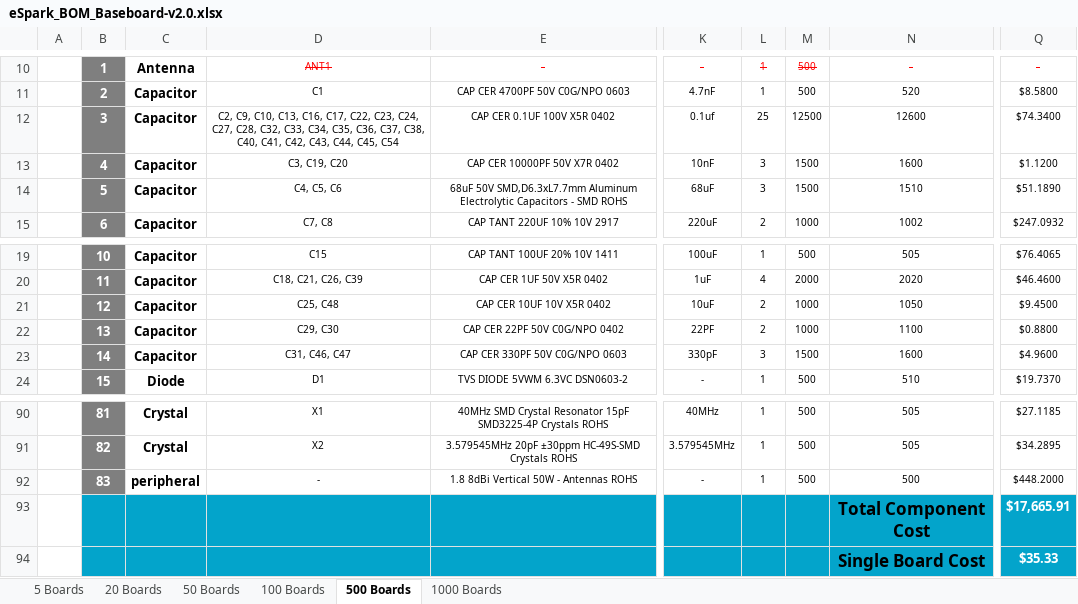
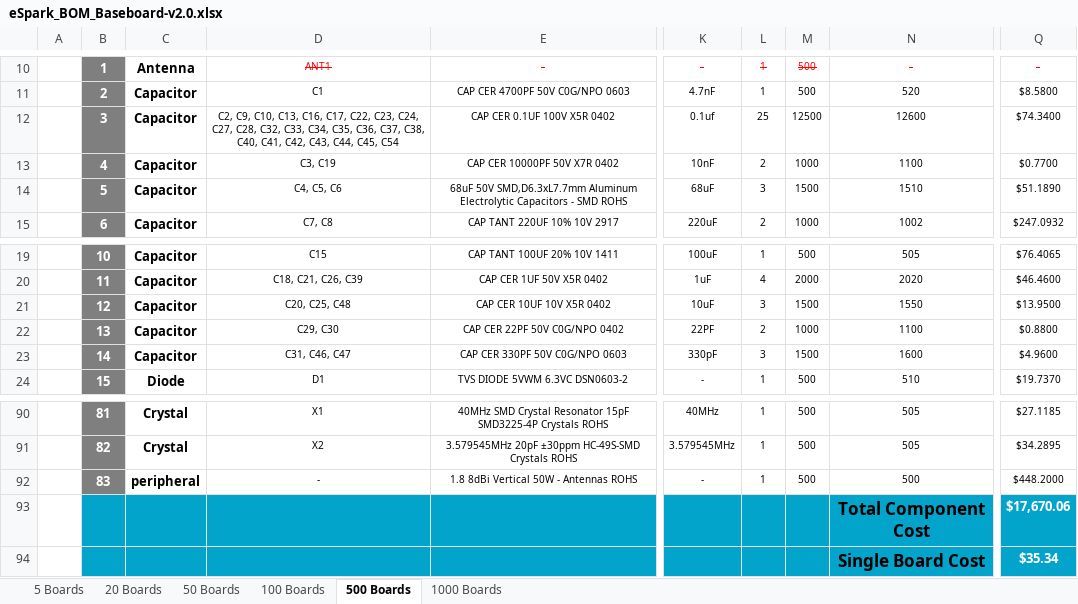
Before and after one commit to eSpark-Backup/chrisbyrd-esp32iotproduct, an Excel workbook: Design Files/Baseboard-v2.0/BOM/eSpark_BOM_Baseboard-v2.0.xlsx, sheet 500 Boards, drawn as a sheet; only a part is shown, gaps mark what is left out; values as stored, in another font and other column widths than the file's, no borders; charts and pictures not drawn; the diff names each change by its address in the sheet, - before the commit and + after, or states it on an @@ line.

```diff
--- a/Design Files/Baseboard-v2.0/BOM/eSpark_BOM_Baseboard-v2.0.xlsx (sheet 500 Boards)
+++ b/Design Files/Baseboard-v2.0/BOM/eSpark_BOM_Baseboard-v2.0.xlsx (sheet 500 Boards)
-D13: C3, C19, C20
+D13: C3, C19
-L13: 3
+L13: 2
-M13: 1500
+M13: 1000
-N13: 1600
+N13: 1100
-Q13: $1.1200
+Q13: $0.7700
-D21: C25, C48
+D21: C20, C25, C48
-L21: 2
+L21: 3
-M21: 1000
+M21: 1500
-N21: 1050
+N21: 1550
-Q21: $9.4500
+Q21: $13.9500
-Q93: $17,665.91
+Q93: $17,670.06
-Q94: $35.33
+Q94: $35.34
```
Also changed, not shown: sheet 1000 Boards, sheet 100 Boards, sheet 50 Boards, sheet 20 Boards, sheet 5 Boards, Design Files/Baseboard-v2.0/BOM/Client_BOM_Baseboard-v2.0.xlsx.
